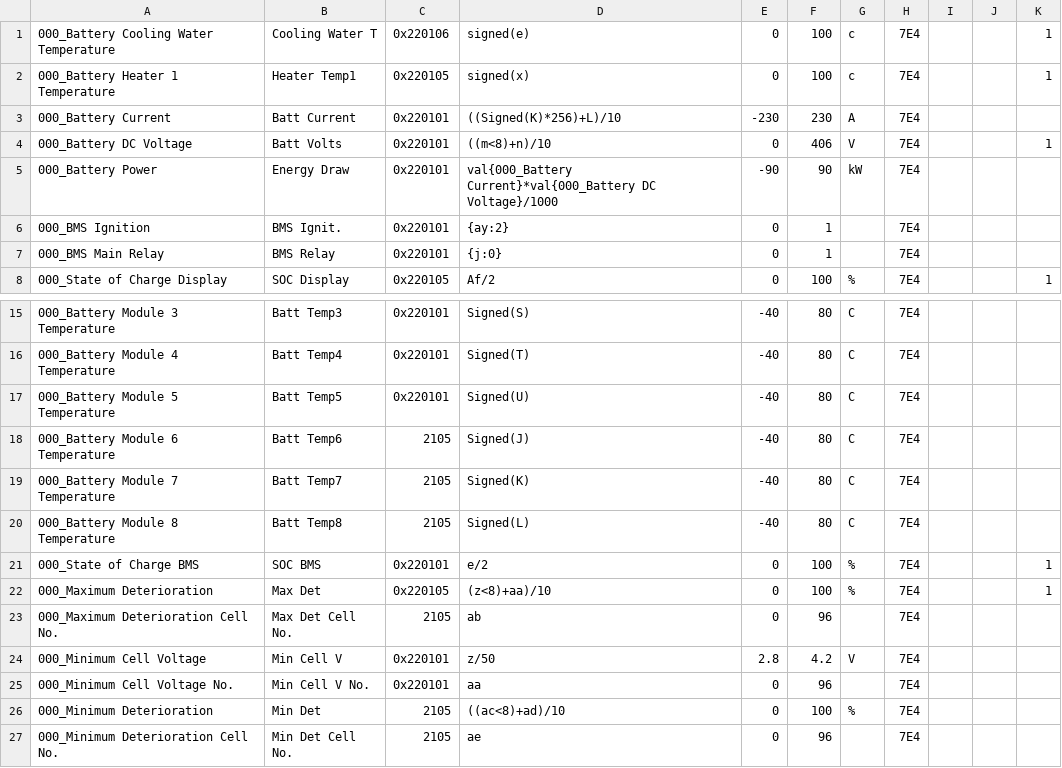
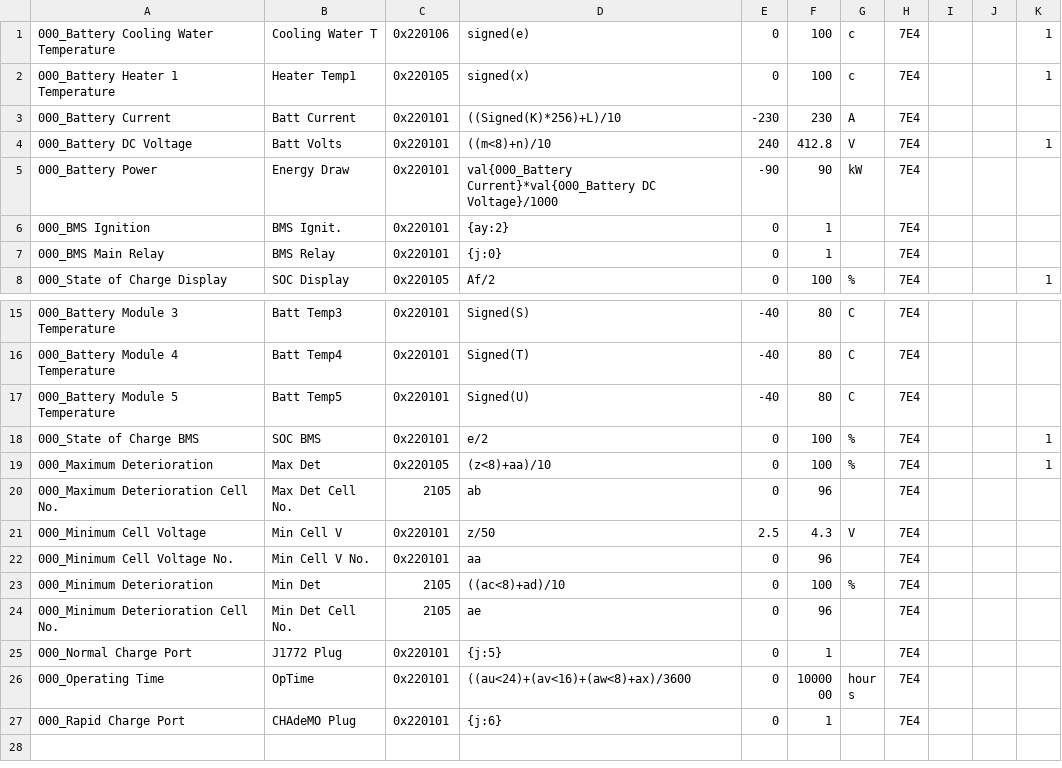
Before and after one commit to JejuSoul/OBD-PIDs-for-HKMC-EVs, a CSV file: Kia Niro EV/extendedpids/003_Niro_EV_BMS.csv, drawn as a sheet; only a part is shown, gaps mark what is left out; the shorter side is filled out with more unchanged rows.

Commit message:
Remove Niro EV battery module temperature 6,7,8. Update Niro EV battery voltage range.

```diff
--- a/Kia Niro EV/extendedpids/003_Niro_EV_BMS.csv
+++ b/Kia Niro EV/extendedpids/003_Niro_EV_BMS.csv
@@ -3,3 +3,3 @@
 000_Battery Current,Batt Current,0x220101,((Signed(K)*256)+L)/10,-230,230,A,7E4
-000_Battery DC Voltage, Batt Volts, 0x220101, ((m<8)+n)/10, 0, 406, V, 7E4, , , 1
+000_Battery DC Voltage, Batt Volts, 0x220101, ((m<8)+n)/10, 240, 412.8, V, 7E4, , , 1
 000_Battery Power,Energy Draw,0x220101,val{000_Battery Current}*val{000_Battery DC Voltage}/1000,-90,90,kW,7E4
@@ -17,5 +17,2 @@
 000_Battery Module 5 Temperature,Batt Temp5,0x220101,Signed(U),-40,80,C,7E4
-000_Battery Module 6 Temperature,Batt Temp6,2105,Signed(J),-40,80,C,7E4
-000_Battery Module 7 Temperature,Batt Temp7,2105,Signed(K),-40,80,C,7E4
-000_Battery Module 8 Temperature,Batt Temp8,2105,Signed(L),-40,80,C,7E4
 000_State of Charge BMS, SOC BMS, 0x220101, e/2, 0, 100, %, 7E4, , , 1
@@ -23,3 +20,3 @@
 000_Maximum Deterioration Cell No.,Max Det Cell No.,2105,ab,0,96,,7E4
-000_Minimum Cell Voltage,Min Cell V,0x220101,z/50,2.8,4.2,V,7E4
+000_Minimum Cell Voltage,Min Cell V,0x220101,z/50,2.5,4.3,V,7E4
 000_Minimum Cell Voltage No.,Min Cell V No.,0x220101,aa,0,96,,7E4
```
Also changed, not shown: Kia Niro EV/extendedpids/001_Niro_EV_Aux_Battery.csv.
